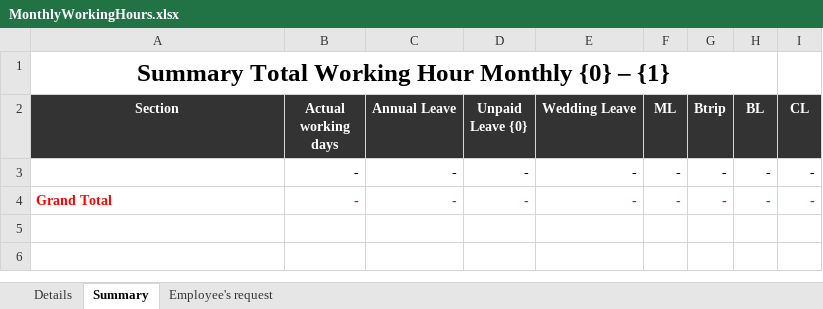
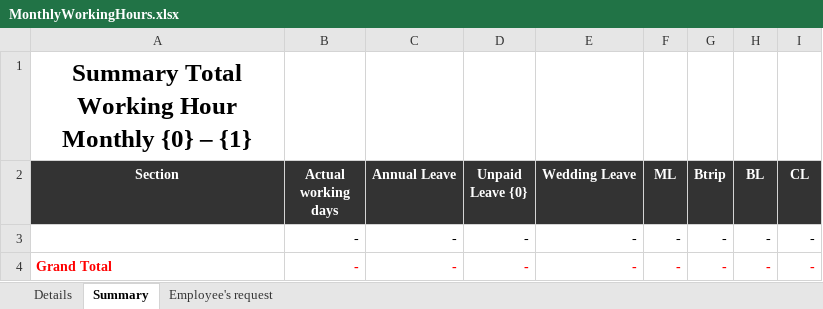
Before and after one commit to starixvn/hrm_sms-hrm, an Excel workbook: Fanex.NexHR.Site/ExcelTemplates/MonthlyWorkingHours.xlsx, sheet Summary, drawn as a sheet; values as stored, in another font and other column widths than the file's, no borders; the diff names each change by its address in the sheet, - before the commit and + after, or states it on an @@ line.

Commit message:
130238 - fix bug export excel

```diff
--- a/Fanex.NexHR.Site/ExcelTemplates/MonthlyWorkingHours.xlsx (sheet Summary)
+++ b/Fanex.NexHR.Site/ExcelTemplates/MonthlyWorkingHours.xlsx (sheet Summary)
-A1:H1 merged
```
Also changed, not shown: Fanex.NexHR.Site/ExcelTemplates/WorkingHoursSummary.xlsx, 3 other files.
